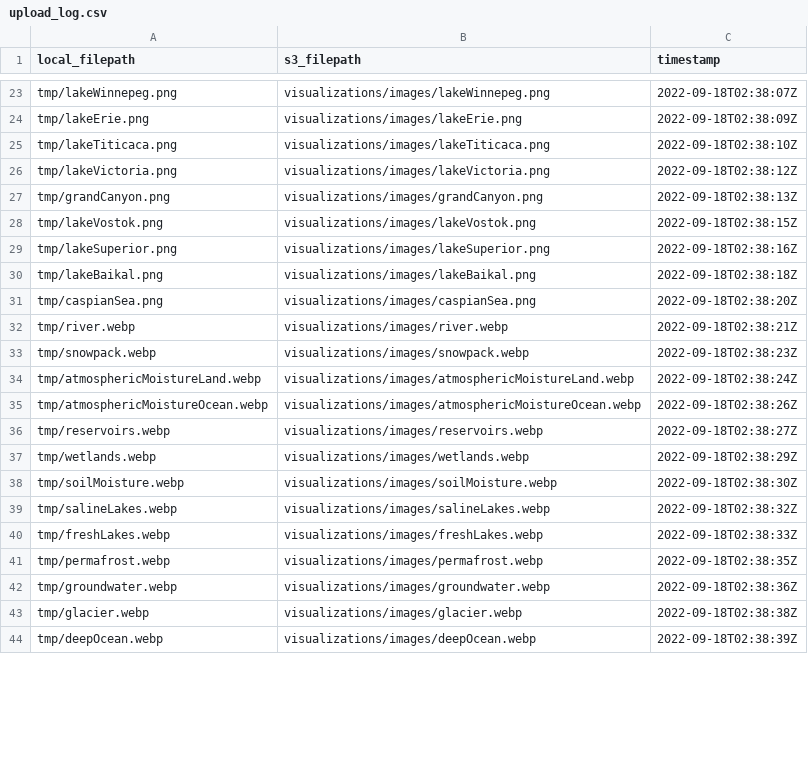
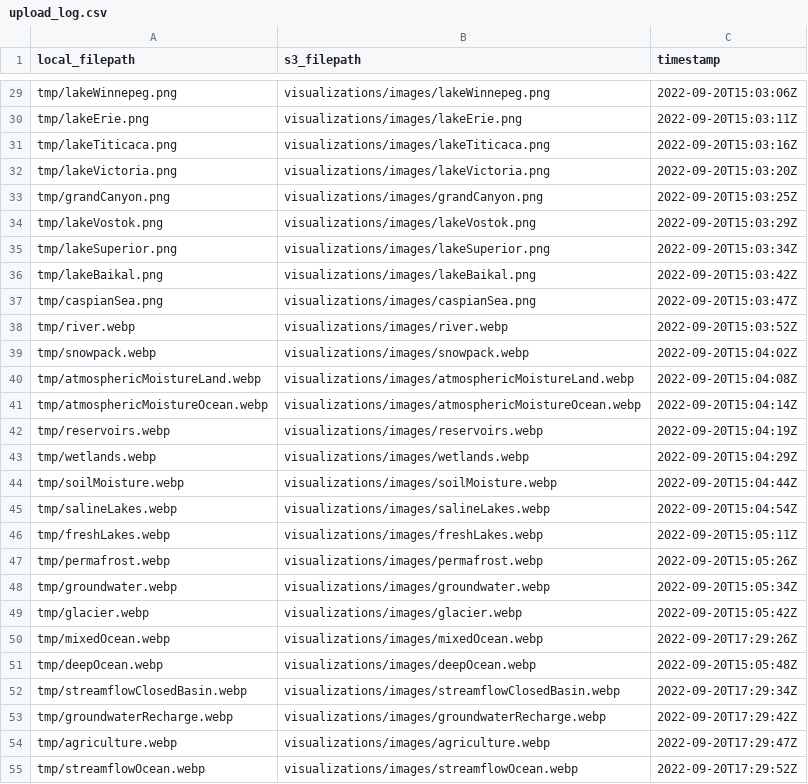
Before and after one commit to DOI-USGS/pools-and-fluxes, a CSV file: out/upload_log.csv, drawn as a sheet; only a part is shown, gaps mark what is left out; addresses are those after the commit; the diff covers the shown part only; the diff names each change by its address in the sheet, - before the commit and + after, or states it on an @@ line.

```diff
--- a/out/upload_log.csv
+++ b/out/upload_log.csv
-C29 (timestamp): 2022-09-18T02:38:07Z
+C29 (timestamp): 2022-09-20T15:03:06Z
-C30 (timestamp): 2022-09-18T02:38:09Z
+C30 (timestamp): 2022-09-20T15:03:11Z
-C31 (timestamp): 2022-09-18T02:38:10Z
+C31 (timestamp): 2022-09-20T15:03:16Z
-C32 (timestamp): 2022-09-18T02:38:12Z
+C32 (timestamp): 2022-09-20T15:03:20Z
-C33 (timestamp): 2022-09-18T02:38:13Z
+C33 (timestamp): 2022-09-20T15:03:25Z
-C34 (timestamp): 2022-09-18T02:38:15Z
+C34 (timestamp): 2022-09-20T15:03:29Z
-C35 (timestamp): 2022-09-18T02:38:16Z
+C35 (timestamp): 2022-09-20T15:03:34Z
-C36 (timestamp): 2022-09-18T02:38:18Z
+C36 (timestamp): 2022-09-20T15:03:42Z
-C37 (timestamp): 2022-09-18T02:38:20Z
+C37 (timestamp): 2022-09-20T15:03:47Z
-C38 (timestamp): 2022-09-18T02:38:21Z
+C38 (timestamp): 2022-09-20T15:03:52Z
-C39 (timestamp): 2022-09-18T02:38:23Z
+C39 (timestamp): 2022-09-20T15:04:02Z
-C40 (timestamp): 2022-09-18T02:38:24Z
+C40 (timestamp): 2022-09-20T15:04:08Z
-C41 (timestamp): 2022-09-18T02:38:26Z
+C41 (timestamp): 2022-09-20T15:04:14Z
-C42 (timestamp): 2022-09-18T02:38:27Z
+C42 (timestamp): 2022-09-20T15:04:19Z
-C43 (timestamp): 2022-09-18T02:38:29Z
+C43 (timestamp): 2022-09-20T15:04:29Z
-C44 (timestamp): 2022-09-18T02:38:30Z
+C44 (timestamp): 2022-09-20T15:04:44Z
-C45 (timestamp): 2022-09-18T02:38:32Z
+C45 (timestamp): 2022-09-20T15:04:54Z
-C46 (timestamp): 2022-09-18T02:38:33Z
+C46 (timestamp): 2022-09-20T15:05:11Z
-C47 (timestamp): 2022-09-18T02:38:35Z
+C47 (timestamp): 2022-09-20T15:05:26Z
-C48 (timestamp): 2022-09-18T02:38:36Z
+C48 (timestamp): 2022-09-20T15:05:34Z
-C49 (timestamp): 2022-09-18T02:38:38Z
+C49 (timestamp): 2022-09-20T15:05:42Z
+row 50: tmp/mixedOcean.webp | visualizations/images/mixedOcean.webp | 2022-09-20T17:29:26Z
-C51 (timestamp): 2022-09-18T02:38:39Z
+C51 (timestamp): 2022-09-20T15:05:48Z
+row 52: tmp/streamflowClosedBasin.webp | visualizations/images/streamflowClosedBasin.webp | 2022-09-20T17:29:34Z
+row 53: tmp/groundwaterRecharge.webp | visualizations/images/groundwaterRecharge.webp | 2022-09-20T17:29:42Z
+row 54: tmp/agriculture.webp | visualizations/images/agriculture.webp | 2022-09-20T17:29:47Z
+row 55: tmp/streamflowOcean.webp | visualizations/images/streamflowOcean.webp | 2022-09-20T17:29:52Z
```
Also changed, not shown: 7 added rows and 37 edited cells elsewhere in this file, public/data/pools-fluxes-examples-limited.csv.
